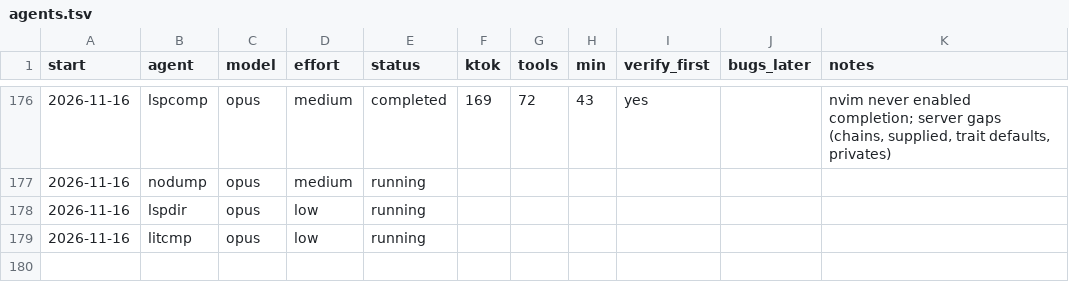
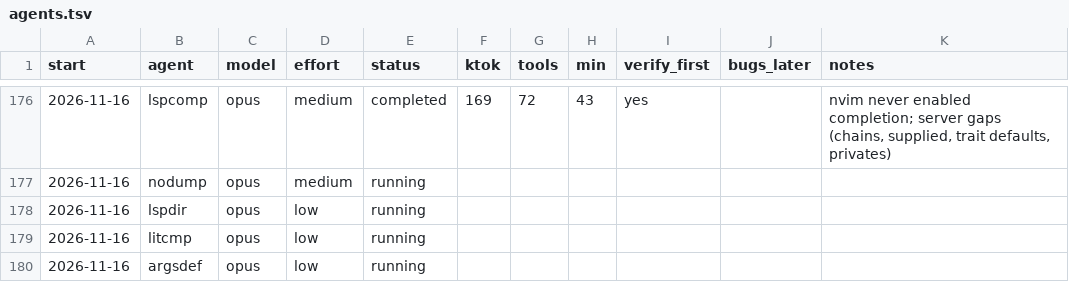
Before and after one commit to osarv/olang, a TSV file: agents.tsv, drawn as a sheet; only a part is shown, gaps mark what is left out; the diff names each change by its address in the sheet, - before the commit and + after, or states it on an @@ line.

Commit message:
review notes 2026-11-16T10:19:01Z

```diff
--- a/agents.tsv
+++ b/agents.tsv
+row 180: 2026-11-16 | argsdef | opus | low | running
```
